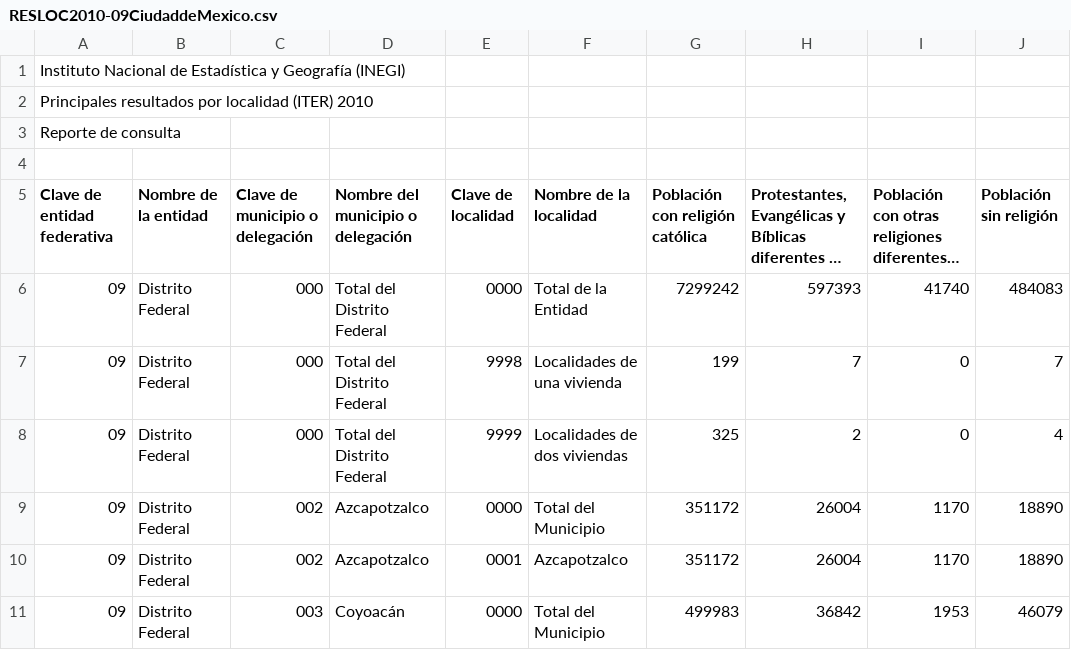
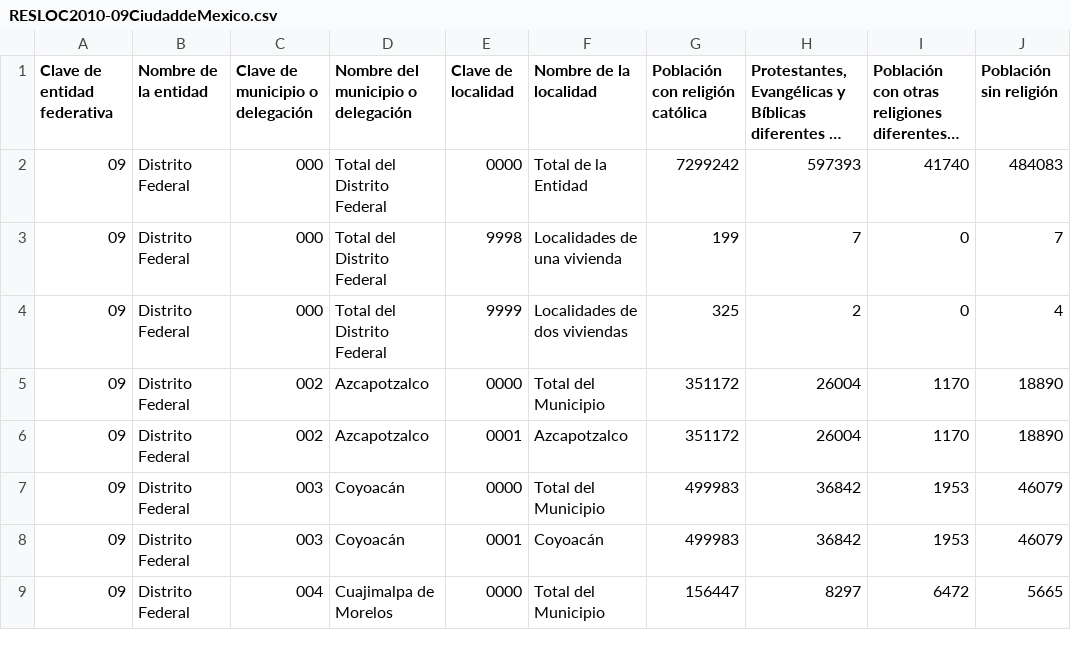
Before and after one commit to mornaeldernar/ReligionsInMexicoCity, a CSV file: RESLOC2010-09CiudaddeMexico.csv, drawn as a sheet; only a part is shown; the shorter side is filled out with more unchanged rows; long unchanged cells end in …; the diff names each change by its address in the sheet, - before the commit and + after, or states it on an @@ line.

Commit message:
Add files via upload

```diff
--- a/RESLOC2010-09CiudaddeMexico.csv
+++ b/RESLOC2010-09CiudaddeMexico.csv
-row 1: Instituto Nacional de Estadística y Geografía (INEGI)
-row 2: Principales resultados por localidad (ITER) 2010
-row 3: Reporte de consulta
-row 4: (empty)
```
